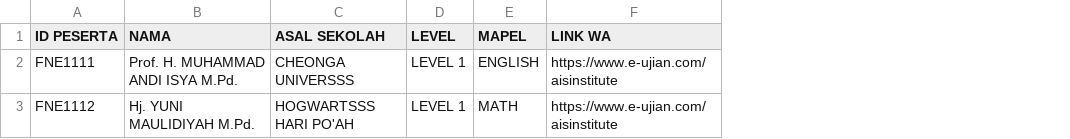
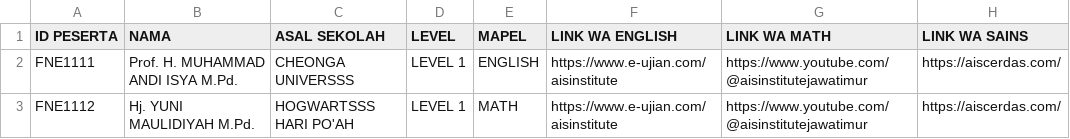
Before and after one commit to ais-institute/final-esmo4, a CSV file: FILECOBA.csv, drawn as a sheet; the diff names each change by its address in the sheet, - before the commit and + after, or states it on an @@ line.

Commit message:
Modify FILECOBA.csv to add new columns for links
Updated CSV structure to include additional links for each participant.

```diff
--- a/FILECOBA.csv
+++ b/FILECOBA.csv
+column G (LINK WA MATH), rows 2-3: https://www.youtube.com/@aisinstitutejawatimur | https://www.youtube.com/@aisinstitutejawatimur
+column H (LINK WA SAINS), rows 2-3: https://aiscerdas.com/ | https://aiscerdas.com/
-F1: LINK WA
+F1: LINK WA ENGLISH
```
